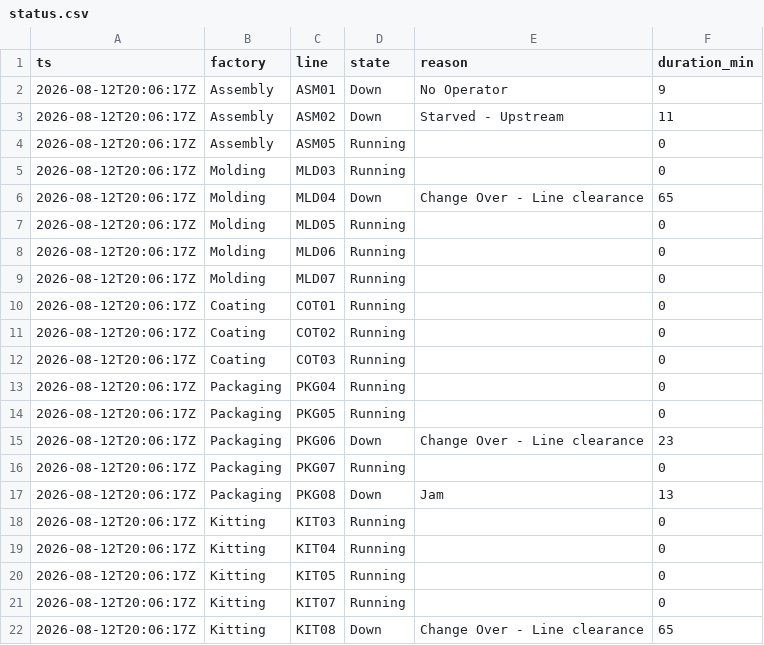
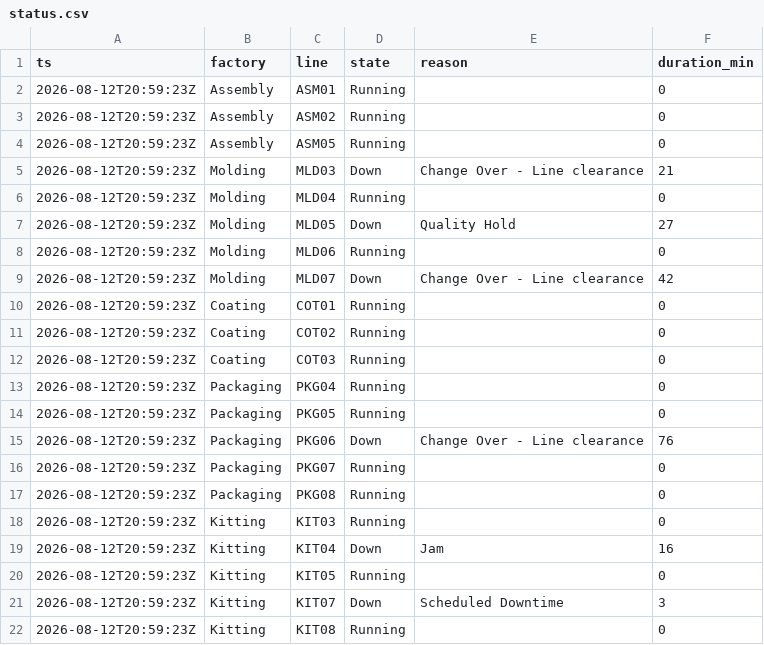
Before and after one commit to todd-cpme/ClearOEEDemo, a CSV file: data/status.csv, drawn as a sheet.

```diff
--- a/data/status.csv
+++ b/data/status.csv
@@ -1,22 +1,22 @@
 ts,factory,line,state,reason,duration_min
-2026-08-12T20:06:17Z,Assembly,ASM01,Down,No Operator,9
-2026-08-12T20:06:17Z,Assembly,ASM02,Down,Starved - Upstream,11
-2026-08-12T20:06:17Z,Assembly,ASM05,Running,,0
-2026-08-12T20:06:17Z,Molding,MLD03,Running,,0
-2026-08-12T20:06:17Z,Molding,MLD04,Down,Change Over - Line clearance,65
-2026-08-12T20:06:17Z,Molding,MLD05,Running,,0
-2026-08-12T20:06:17Z,Molding,MLD06,Running,,0
-2026-08-12T20:06:17Z,Molding,MLD07,Running,,0
-2026-08-12T20:06:17Z,Coating,COT01,Running,,0
-2026-08-12T20:06:17Z,Coating,COT02,Running,,0
-2026-08-12T20:06:17Z,Coating,COT03,Running,,0
-2026-08-12T20:06:17Z,Packaging,PKG04,Running,,0
-2026-08-12T20:06:17Z,Packaging,PKG05,Running,,0
-2026-08-12T20:06:17Z,Packaging,PKG06,Down,Change Over - Line clearance,23
-2026-08-12T20:06:17Z,Packaging,PKG07,Running,,0
-2026-08-12T20:06:17Z,Packaging,PKG08,Down,Jam,13
-2026-08-12T20:06:17Z,Kitting,KIT03,Running,,0
-2026-08-12T20:06:17Z,Kitting,KIT04,Running,,0
-2026-08-12T20:06:17Z,Kitting,KIT05,Running,,0
-2026-08-12T20:06:17Z,Kitting,KIT07,Running,,0
-2026-08-12T20:06:17Z,Kitting,KIT08,Down,Change Over - Line clearance,65
+2026-08-12T20:59:23Z,Assembly,ASM01,Running,,0
+2026-08-12T20:59:23Z,Assembly,ASM02,Running,,0
+2026-08-12T20:59:23Z,Assembly,ASM05,Running,,0
+2026-08-12T20:59:23Z,Molding,MLD03,Down,Change Over - Line clearance,21
+2026-08-12T20:59:23Z,Molding,MLD04,Running,,0
+2026-08-12T20:59:23Z,Molding,MLD05,Down,Quality Hold,27
+2026-08-12T20:59:23Z,Molding,MLD06,Running,,0
+2026-08-12T20:59:23Z,Molding,MLD07,Down,Change Over - Line clearance,42
+2026-08-12T20:59:23Z,Coating,COT01,Running,,0
+2026-08-12T20:59:23Z,Coating,COT02,Running,,0
+2026-08-12T20:59:23Z,Coating,COT03,Running,,0
+2026-08-12T20:59:23Z,Packaging,PKG04,Running,,0
+2026-08-12T20:59:23Z,Packaging,PKG05,Running,,0
+2026-08-12T20:59:23Z,Packaging,PKG06,Down,Change Over - Line clearance,76
+2026-08-12T20:59:23Z,Packaging,PKG07,Running,,0
+2026-08-12T20:59:23Z,Packaging,PKG08,Running,,0
+2026-08-12T20:59:23Z,Kitting,KIT03,Running,,0
+2026-08-12T20:59:23Z,Kitting,KIT04,Down,Jam,16
+2026-08-12T20:59:23Z,Kitting,KIT05,Running,,0
+2026-08-12T20:59:23Z,Kitting,KIT07,Down,Scheduled Downtime,3
+2026-08-12T20:59:23Z,Kitting,KIT08,Running,,0
```
Also changed, not shown: data/events.csv, data/rollup_line.csv, 1 other file.
